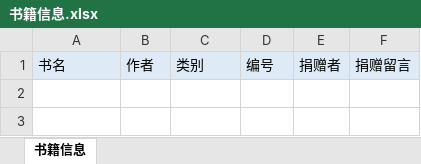
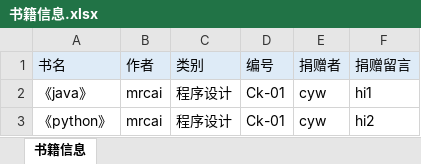
Before and after one commit to Evarlina/DriftingShelf, an Excel workbook: 书籍信息.xlsx, sheet 书籍信息, drawn as a sheet; values as stored, in another font and other column widths than the file's, no borders; the diff names each change by its address in the sheet, - before the commit and + after, or states it on an @@ line.

```diff
--- a/书籍信息.xlsx (sheet 书籍信息)
+++ b/书籍信息.xlsx (sheet 书籍信息)
+row 2: 《java》 | mrcai | 程序设计 | Ck-01 | cyw | hi1
+row 3: 《python》 | mrcai | 程序设计 | Ck-01 | cyw | hi2
```
Also changed, not shown: 捐赠证明.xlsx, 2 other files.
